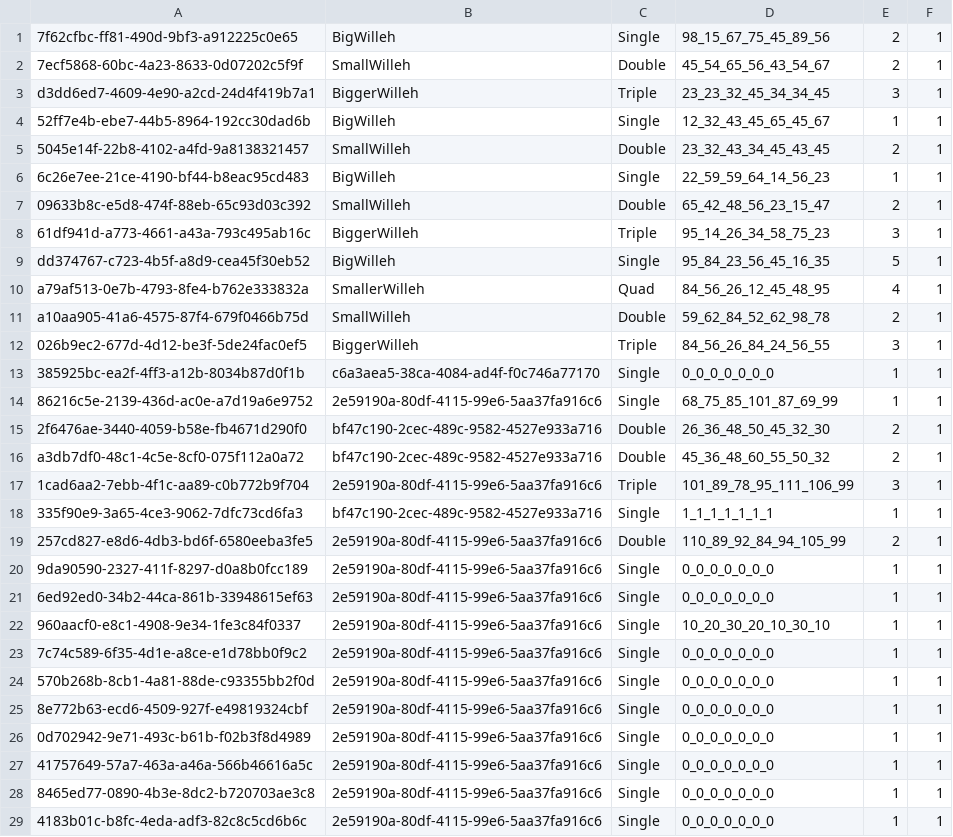
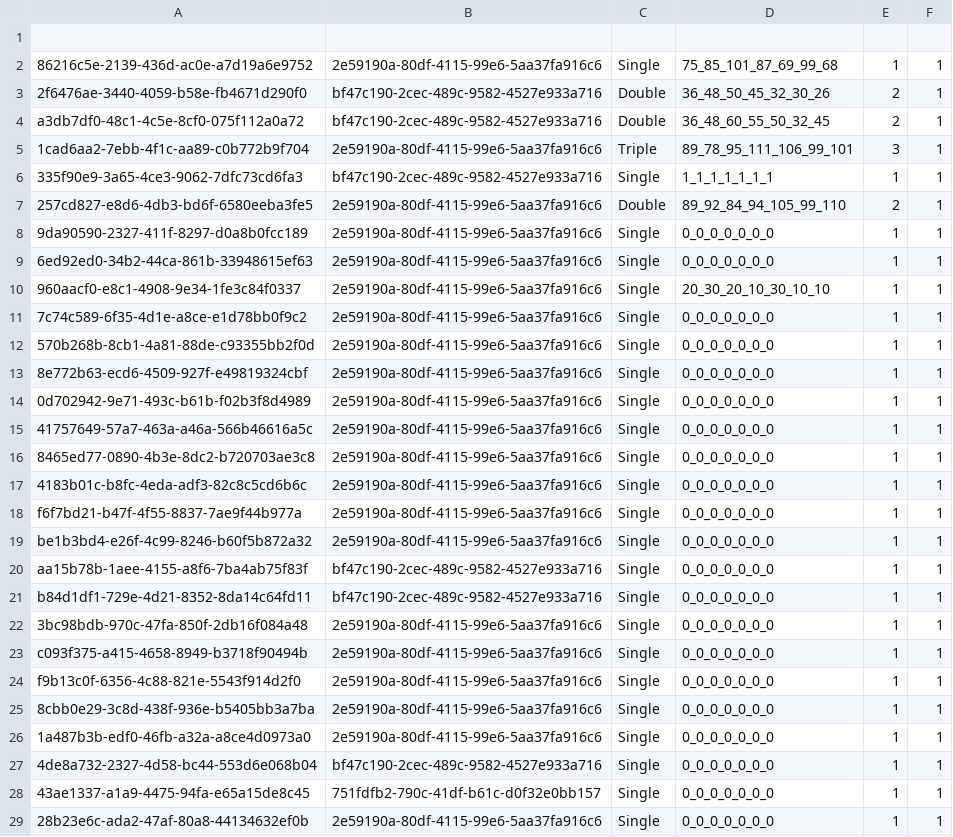
Before and after one commit to Cs4013/CS4013Project, a CSV file: src/com/cs4013/Misc/rooms.csv, drawn as a sheet; only a part is shown; the shorter side is filled out with more unchanged rows; the diff covers the shown part only.

```diff
--- a/src/com/cs4013/Misc/rooms.csv
+++ b/src/com/cs4013/Misc/rooms.csv
@@ -1,23 +1,11 @@
-7f62cfbc-ff81-490d-9bf3-a912225c0e65,BigWilleh,Single,98_15_67_75_45_89_56,2,1,
-7ecf5868-60bc-4a23-8633-0d07202c5f9f,SmallWilleh,Double,45_54_65_56_43_54_67,2,1,
-d3dd6ed7-4609-4e90-a2cd-24d4f419b7a1,BiggerWilleh,Triple,23_23_32_45_34_34_45,3,1,
-52ff7e4b-ebe7-44b5-8964-192cc30dad6b,BigWilleh,Single,12_32_43_45_65_45_67,1,1,
-5045e14f-22b8-4102-a4fd-9a8138321457,SmallWilleh,Double,23_32_43_34_45_43_45,2,1,
-6c26e7ee-21ce-4190-bf44-b8eac95cd483,BigWilleh,Single,22_59_59_64_14_56_23,1,1,
-09633b8c-e5d8-474f-88eb-65c93d03c392,SmallWilleh,Double,65_42_48_56_23_15_47,2,1,
-61df941d-a773-4661-a43a-793c495ab16c,BiggerWilleh,Triple,95_14_26_34_58_75_23,3,1,
-dd374767-c723-4b5f-a8d9-cea45f30eb52,BigWilleh,Single,95_84_23_56_45_16_35,5,1,
-a79af513-0e7b-4793-8fe4-b762e333832a,SmallerWilleh,Quad,84_56_26_12_45_48_95,4,1,
-a10aa905-41a6-4575-87f4-679f0466b75d,SmallWilleh,Double,59_62_84_52_62_98_78,2,1,
-026b9ec2-677d-4d12-be3f-5de24fac0ef5,BiggerWilleh,Triple,84_56_26_84_24_56_55,3,1,
-385925bc-ea2f-4ff3-a12b-8034b87d0f1b,c6a3aea5-38ca-4084-ad4f-f0c746a77170,Single,0_0_0_0_0_0_0,1,1,
-86216c5e-2139-436d-ac0e-a7d19a6e9752,2e59190a-80df-4115-99e6-5aa37fa916c6,Single,68_75_85_101_87_69_99,1,1,
-2f6476ae-3440-4059-b58e-fb4671d290f0,bf47c190-2cec-489c-9582-4527e933a716,Double,26_36_48_50_45_32_30,2,1,
-a3db7df0-48c1-4c5e-8cf0-075f112a0a72,bf47c190-2cec-489c-9582-4527e933a716,Double,45_36_48_60_55_50_32,2,1,
-1cad6aa2-7ebb-4f1c-aa89-c0b772b9f704,2e59190a-80df-4115-99e6-5aa37fa916c6,Triple,101_89_78_95_111_106_99,3,1,
+
+86216c5e-2139-436d-ac0e-a7d19a6e9752,2e59190a-80df-4115-99e6-5aa37fa916c6,Single,75_85_101_87_69_99_68,1,1,
+2f6476ae-3440-4059-b58e-fb4671d290f0,bf47c190-2cec-489c-9582-4527e933a716,Double,36_48_50_45_32_30_26,2,1,
+a3db7df0-48c1-4c5e-8cf0-075f112a0a72,bf47c190-2cec-489c-9582-4527e933a716,Double,36_48_60_55_50_32_45,2,1,
+1cad6aa2-7ebb-4f1c-aa89-c0b772b9f704,2e59190a-80df-4115-99e6-5aa37fa916c6,Triple,89_78_95_111_106_99_101,3,1,
 335f90e9-3a65-4ce3-9062-7dfc73cd6fa3,bf47c190-2cec-489c-9582-4527e933a716,Single,1_1_1_1_1_1_1,1,1,
-257cd827-e8d6-4db3-bd6f-6580eeba3fe5,2e59190a-80df-4115-99e6-5aa37fa916c6,Double,110_89_92_84_94_105_99,2,1,
+257cd827-e8d6-4db3-bd6f-6580eeba3fe5,2e59190a-80df-4115-99e6-5aa37fa916c6,Double,89_92_84_94_105_99_110,2,1,
 9da90590-2327-411f-8297-d0a8b0fcc189,2e59190a-80df-4115-99e6-5aa37fa916c6,Single,0_0_0_0_0_0_0,1,1,
 6ed92ed0-34b2-44ca-861b-33948615ef63,2e59190a-80df-4115-99e6-5aa37fa916c6,Single,0_0_0_0_0_0_0,1,1,
-960aacf0-e8c1-4908-9e34-1fe3c84f0337,2e59190a-80df-4115-99e6-5aa37fa916c6,Single,10_20_30_20_10_30_10,1,1,
+960aacf0-e8c1-4908-9e34-1fe3c84f0337,2e59190a-80df-4115-99e6-5aa37fa916c6,Single,20_30_20_10_30_10_10,1,1,
 7c74c589-6f35-4d1e-a8ce-e1d78bb0f9c2,2e59190a-80df-4115-99e6-5aa37fa916c6,Single,0_0_0_0_0_0_0,1,1,
```
Also changed, not shown: 6 edited cells elsewhere in this file, 3 other files.
